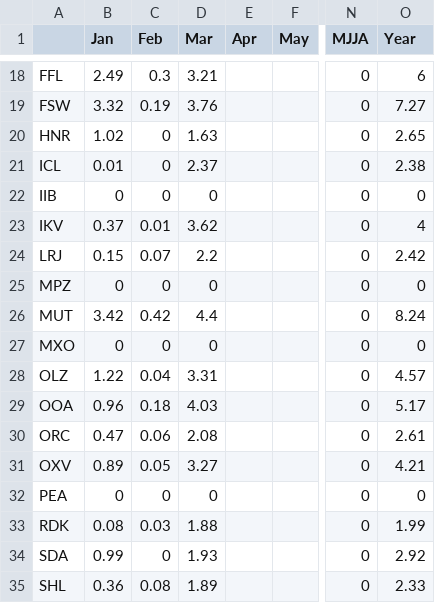
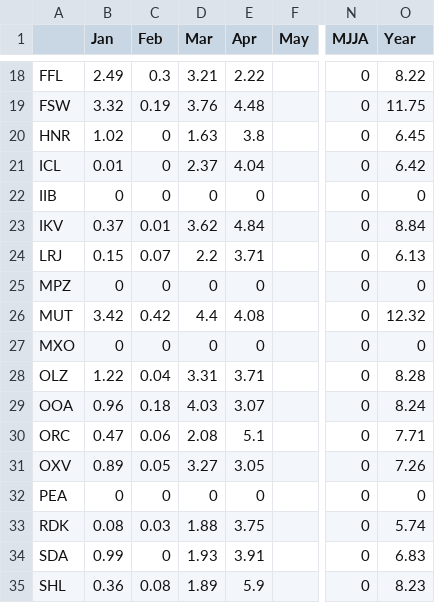
Before and after one commit to akrherz/iem, a CSV file: htdocs/AWOS/reports/awos2006.csv, drawn as a sheet; only a part is shown, gaps mark what is left out; the diff covers the shown part only; the diff names each change by its address in the sheet, - before the commit and + after, or states it on an @@ line.

```diff
--- a/htdocs/AWOS/reports/awos2006.csv
+++ b/htdocs/AWOS/reports/awos2006.csv
-E18 (Apr): (empty)
+E18 (Apr): 2.22
-O18 (Year): 6
+O18 (Year): 8.22
-E19 (Apr): (empty)
+E19 (Apr): 4.48
-O19 (Year): 7.27
+O19 (Year): 11.75
-E20 (Apr): (empty)
+E20 (Apr): 3.8
-O20 (Year): 2.65
+O20 (Year): 6.45
-E21 (Apr): (empty)
+E21 (Apr): 4.04
-O21 (Year): 2.38
+O21 (Year): 6.42
-E22 (Apr): (empty)
+E22 (Apr): 0
-E23 (Apr): (empty)
+E23 (Apr): 4.84
-O23 (Year): 4
+O23 (Year): 8.84
-E24 (Apr): (empty)
+E24 (Apr): 3.71
-O24 (Year): 2.42
+O24 (Year): 6.13
-E25 (Apr): (empty)
+E25 (Apr): 0
-E26 (Apr): (empty)
+E26 (Apr): 4.08
-O26 (Year): 8.24
+O26 (Year): 12.32
-E27 (Apr): (empty)
+E27 (Apr): 0
-E28 (Apr): (empty)
+E28 (Apr): 3.71
-O28 (Year): 4.57
+O28 (Year): 8.28
-E29 (Apr): (empty)
+E29 (Apr): 3.07
-O29 (Year): 5.17
+O29 (Year): 8.24
-E30 (Apr): (empty)
+E30 (Apr): 5.1
-O30 (Year): 2.61
+O30 (Year): 7.71
-E31 (Apr): (empty)
+E31 (Apr): 3.05
-O31 (Year): 4.21
+O31 (Year): 7.26
-E32 (Apr): (empty)
+E32 (Apr): 0
-E33 (Apr): (empty)
+E33 (Apr): 3.75
-O33 (Year): 1.99
+O33 (Year): 5.74
-E34 (Apr): (empty)
+E34 (Apr): 3.91
-O34 (Year): 2.92
+O34 (Year): 6.83
-E35 (Apr): (empty)
+E35 (Apr): 5.9
-O35 (Year): 2.33
+O35 (Year): 8.23
```
Also changed, not shown: 37 edited cells elsewhere in this file, 2 other files.
